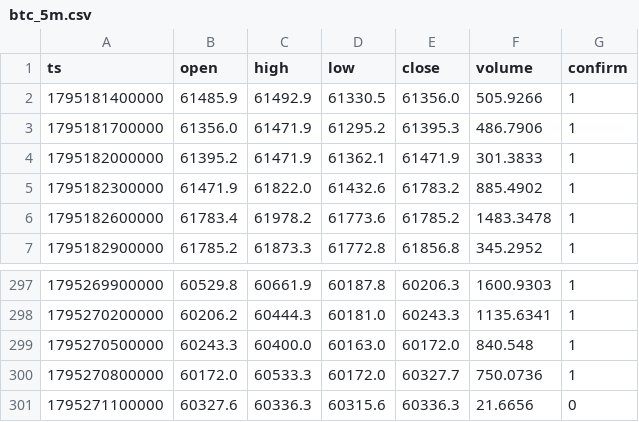
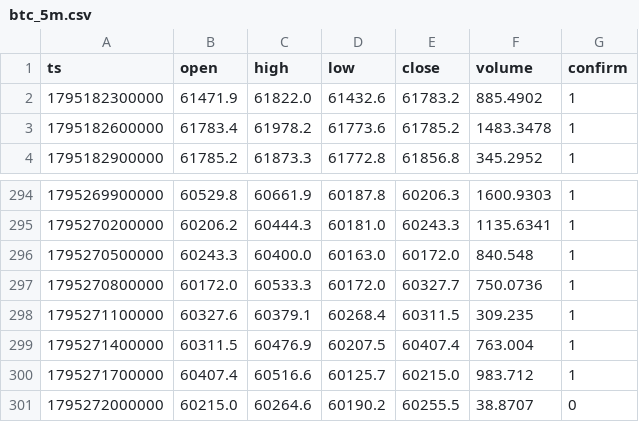
Before and after one commit to nguynquangdng12-sys/btc-data, a CSV file: data/btc_5m.csv, drawn as a sheet; only a part is shown, gaps mark what is left out.

```diff
--- a/data/btc_5m.csv
+++ b/data/btc_5m.csv
@@ -1,5 +1,2 @@
 ts,open,high,low,close,volume,confirm
-1795181400000,61485.9,61492.9,61330.5,61356.0,505.9266,1
-1795181700000,61356.0,61471.9,61295.2,61395.3,486.7906,1
-1795182000000,61395.2,61471.9,61362.1,61471.9,301.3833,1
 1795182300000,61471.9,61822.0,61432.6,61783.2,885.4902,1
@@ -300,2 +297,5 @@ ts,open,high,low,close,volume,confirm
 1795270800000,60172.0,60533.3,60172.0,60327.7,750.0736,1
-1795271100000,60327.6,60336.3,60315.6,60336.3,21.6656,0
+1795271100000,60327.6,60379.1,60268.4,60311.5,309.235,1
+1795271400000,60311.5,60476.9,60207.5,60407.4,763.004,1
+1795271700000,60407.4,60516.6,60125.7,60215.0,983.712,1
+1795272000000,60215.0,60264.6,60190.2,60255.5,38.8707,0
```
Also changed, not shown: data/btc_15m.csv, data/btc_1d.csv, 3 other files.
